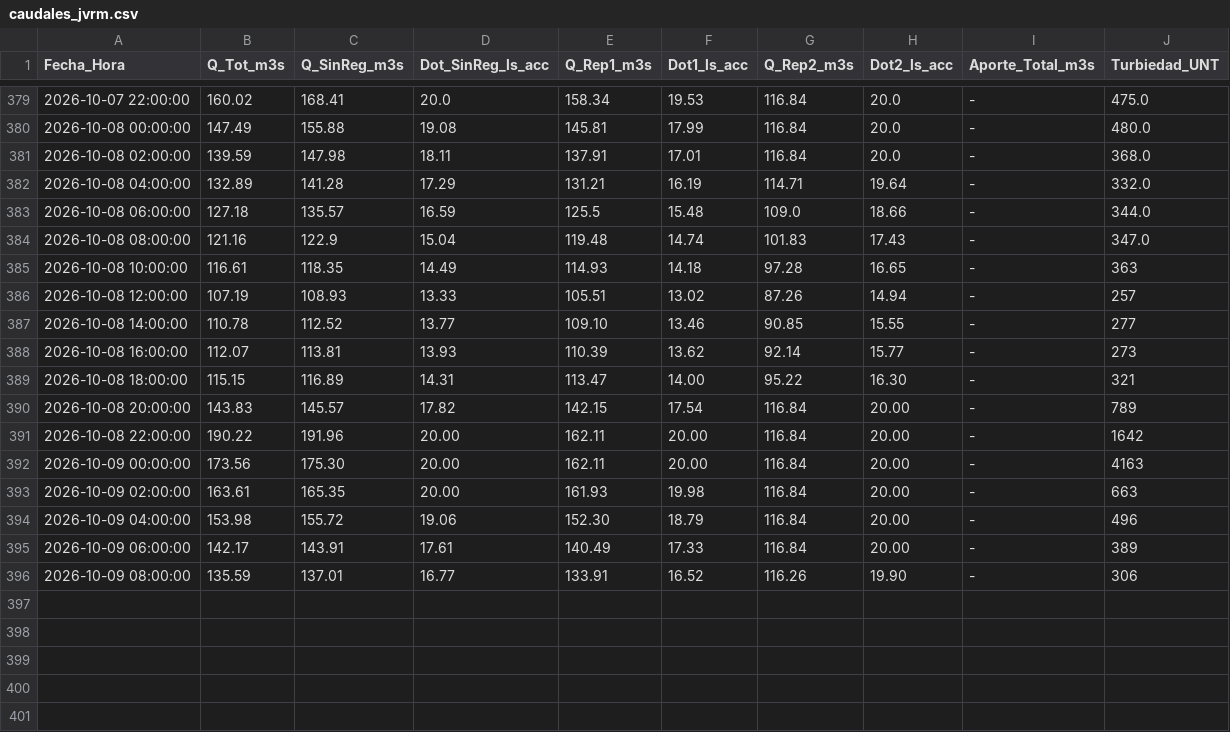
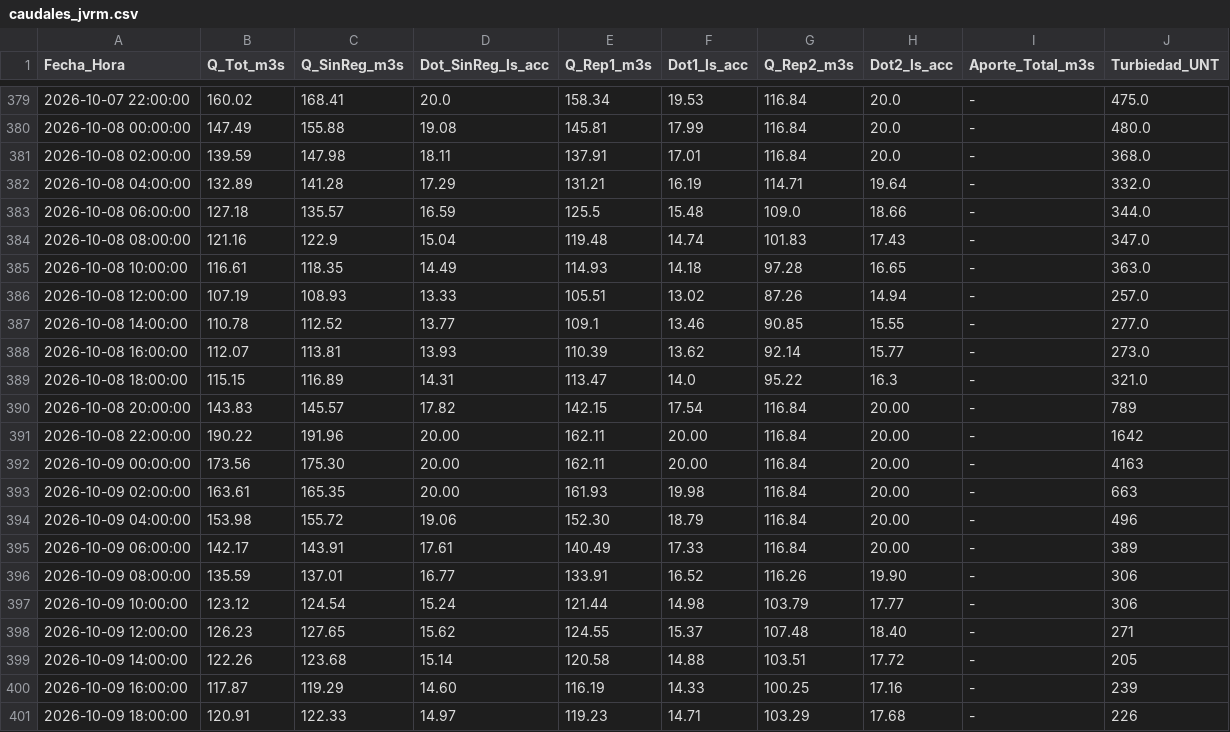
Before and after one commit to mferradalora/Caudales-JVRM, a CSV file: caudales_jvrm.csv, drawn as a sheet; only a part is shown, gaps mark what is left out.

```diff
--- a/caudales_jvrm.csv
+++ b/caudales_jvrm.csv
@@ -384,7 +384,7 @@ Fecha_Hora,Q_Tot_m3s,Q_SinReg_m3s,Dot_SinReg_ls_acc,Q_Rep1_m3s,Dot1_ls_acc,Q_Rep
 2026-10-08 08:00:00,121.16,122.9,15.04,119.48,14.74,101.83,17.43,-,347.0
-2026-10-08 10:00:00,116.61,118.35,14.49,114.93,14.18,97.28,16.65,-,363
-2026-10-08 12:00:00,107.19,108.93,13.33,105.51,13.02,87.26,14.94,-,257
-2026-10-08 14:00:00,110.78,112.52,13.77,109.10,13.46,90.85,15.55,-,277
-2026-10-08 16:00:00,112.07,113.81,13.93,110.39,13.62,92.14,15.77,-,273
-2026-10-08 18:00:00,115.15,116.89,14.31,113.47,14.00,95.22,16.30,-,321
+2026-10-08 10:00:00,116.61,118.35,14.49,114.93,14.18,97.28,16.65,-,363.0
+2026-10-08 12:00:00,107.19,108.93,13.33,105.51,13.02,87.26,14.94,-,257.0
+2026-10-08 14:00:00,110.78,112.52,13.77,109.1,13.46,90.85,15.55,-,277.0
+2026-10-08 16:00:00,112.07,113.81,13.93,110.39,13.62,92.14,15.77,-,273.0
+2026-10-08 18:00:00,115.15,116.89,14.31,113.47,14.0,95.22,16.3,-,321.0
 2026-10-08 20:00:00,143.83,145.57,17.82,142.15,17.54,116.84,20.00,-,789
@@ -396 +396,6 @@ Fecha_Hora,Q_Tot_m3s,Q_SinReg_m3s,Dot_SinReg_ls_acc,Q_Rep1_m3s,Dot1_ls_acc,Q_Rep
 2026-10-09 08:00:00,135.59,137.01,16.77,133.91,16.52,116.26,19.90,-,306
+2026-10-09 10:00:00,123.12,124.54,15.24,121.44,14.98,103.79,17.77,-,306
+2026-10-09 12:00:00,126.23,127.65,15.62,124.55,15.37,107.48,18.40,-,271
+2026-10-09 14:00:00,122.26,123.68,15.14,120.58,14.88,103.51,17.72,-,205
+2026-10-09 16:00:00,117.87,119.29,14.60,116.19,14.33,100.25,17.16,-,239
+2026-10-09 18:00:00,120.91,122.33,14.97,119.23,14.71,103.29,17.68,-,226
```
Also changed, not shown: 6 other files.
